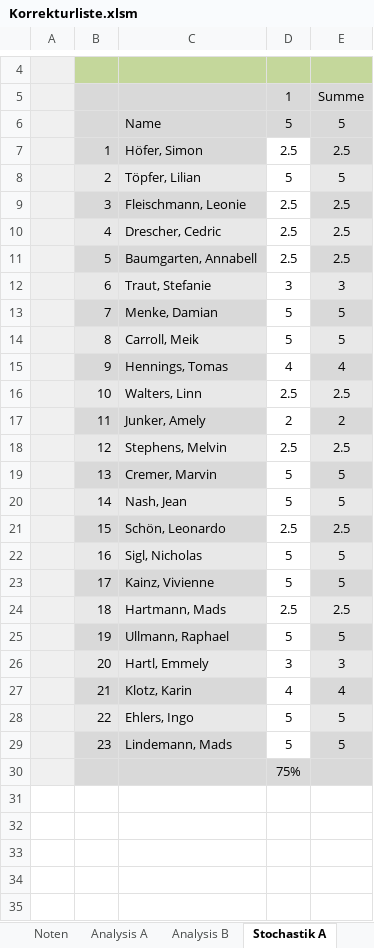
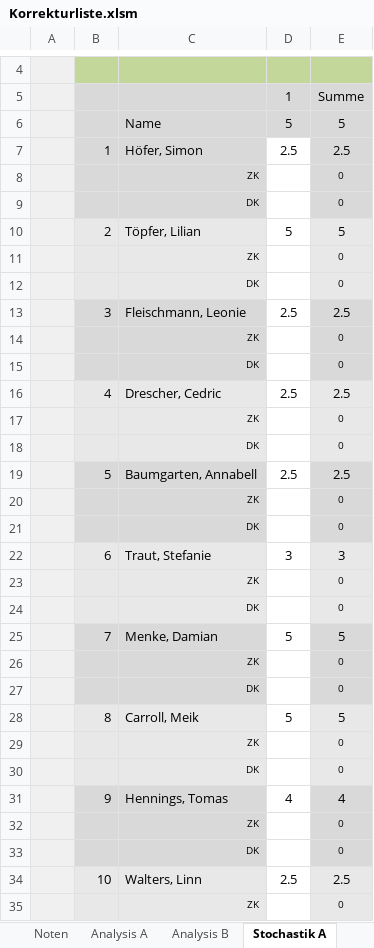
Before and after one commit to bee-eater/EXCEL-Korrekturliste-Mathe-ABI, an Excel workbook: Korrekturliste.xlsm, sheet Stochastik A, drawn as a sheet; only a part is shown, gaps mark what is left out; the shorter side is filled out with more unchanged rows; values as stored, in another font and other column widths than the file's, no borders; the diff covers the shown part only; the diff names each change by its address in the sheet, - before the commit and + after, or states it on an @@ line.

```diff
--- a/Korrekturliste.xlsm (sheet Stochastik A)
+++ b/Korrekturliste.xlsm (sheet Stochastik A)
+row 8:  |  | ZK |  | 0
+row 9:  |  | DK |  | 0
+row 11:  |  | ZK |  | 0
+row 12:  |  | DK |  | 0
+row 14:  |  | ZK |  | 0
+row 15:  |  | DK |  | 0
+row 17:  |  | ZK |  | 0
+row 18:  |  | DK |  | 0
+row 20:  |  | ZK |  | 0
+row 21:  |  | DK |  | 0
+row 23:  |  | ZK |  | 0
+row 24:  |  | DK |  | 0
+row 26:  |  | ZK |  | 0
+row 27:  |  | DK |  | 0
+row 29:  |  | ZK |  | 0
+row 30:  |  | DK |  | 0
+row 32:  |  | ZK |  | 0
+row 33:  |  | DK |  | 0
+row 35:  |  | ZK |  | 0
```
Also changed, not shown: 27 added rows elsewhere in this sheet, sheet Analysis A, sheet Geometrie A, sheet Wahlaufgaben, sheet Stochastik B, sheet Geometrie B, sheet Analysis B, 2 more sheets, formulas that keep their value, hidden cells, charts or pictures, 6 other files.
